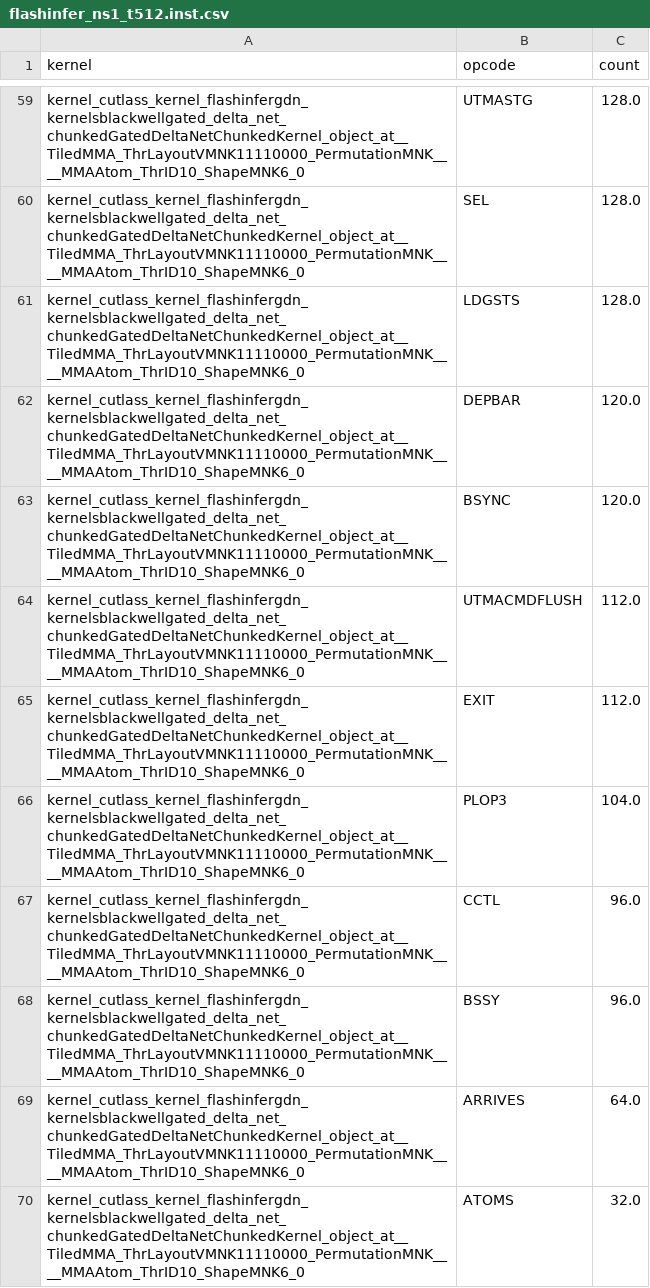
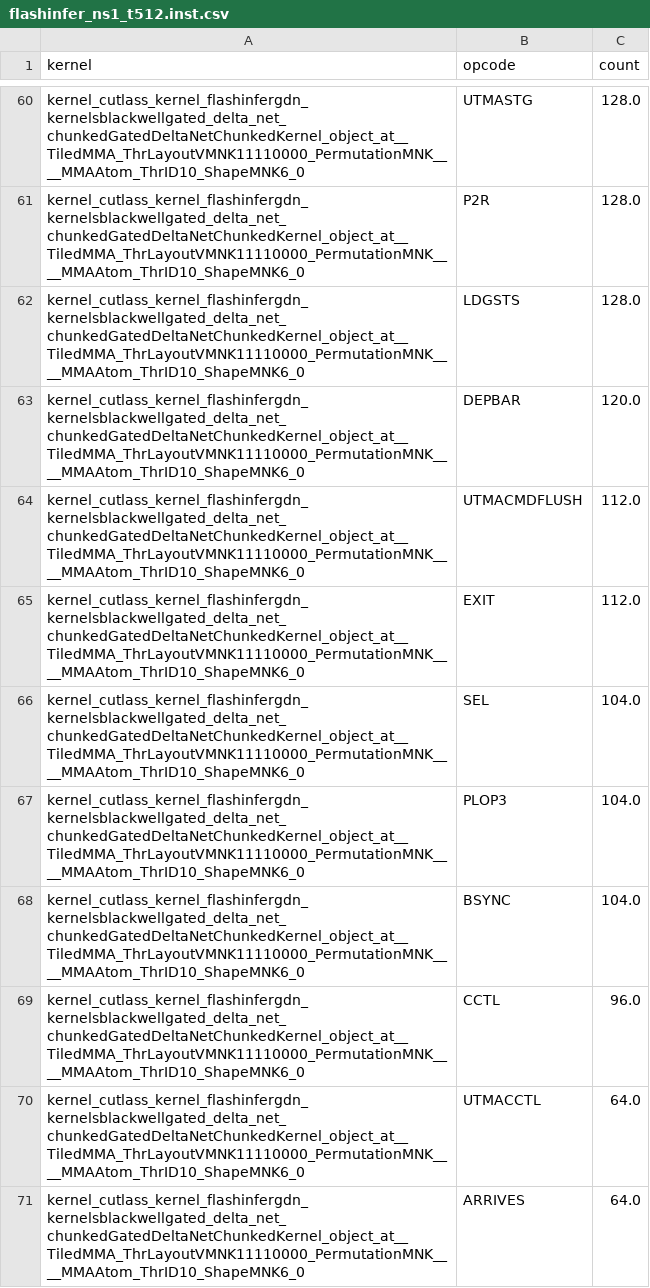
Before and after one commit to spectrometerHBH/TIRx-kernels, a CSV file: tirx_kernels/experimental/nymph-rust/bench/ncu_data/flashinfer_ns1_t512.inst.csv, drawn as a sheet; only a part is shown, gaps mark what is left out; the shorter side is filled out with more unchanged rows; removed rows and columns are numbered as before the commit, all else as after; the diff covers the shown part only; the diff names each change by its address in the sheet, - before the commit and + after, or states it on an @@ line.

Commit message:
perf(kernel): Wave-3 cut 1 — tile-op emission form for the gdn staging/epi loops
Kernel-body cut from the SASS-attributed queue (WAVE3_QUEUE.md progress
log): s_s state cvt+store now uses wide Tx.wg.cast + Tx.wg.copy row
stores (STS.128); per-chunk gating fragments (CG0 t_frag/t_beta shared
T-pairwise build, CG1 dexp2/kgate2) eliminate per-element exp2. Skipped
with reasons recorded: v_s/o_inter ldmatrix (needs an IR u32->bf16 reg
reinterpret), (64,*)-row wide stores (emitter TidInWg expansion
mismatch). Trap found+fixed: RegLoad from a REG tensor is a codegen
no-op — fragment reads must go through slice operands of the arith op.

A/B (t2048 compute region, spin excluded): LDL 112,680->13,088 (-88%),
MUFU 163,296->38,304 (-77%), LDS -33%, STS -13%, FADD -28%, PRMT -43%;
IMAD-family +270K (fragment-build point loads + wg.copy tile address
overhead — next target); FMUL2 still 0 (needs full-fragment tile ops).
Bench fi/nymph (rounds=5, all 6 shapes, oracle-cos 1.0000): ns1_t64
0.605->0.684, t512 0.225->0.257, t2048 0.181->0.206, ns20_t192
0.360->0.439, ns48_t64 0.618->0.665, v_70_130 0.275->0.294.
Gates: value sim 67 + compile gate + GPU cosine >= 0.999 all green.
Committed as a preservation checkpoint by the main session after the
working agent was stopped for a goal reset.

```diff
--- a/tirx_kernels/experimental/nymph-rust/bench/ncu_data/flashinfer_ns1_t512.inst.csv
+++ b/tirx_kernels/experimental/nymph-rust/bench/ncu_data/flashinfer_ns1_t512.inst.csv
-B61 (opcode): SEL
+B61 (opcode): P2R
-row 63: kernel_cutlass_kernel_flashinfergdn_kernelsblackwellgated_delta_net_chunkedGatedDeltaNetChunkedKernel_object_at__TiledMMA_ThrLayoutVMNK11110000_PermutationMNK____MMAAtom_ThrID10_ShapeMNK6_0 | BSYNC | 120.0
+row 66: kernel_cutlass_kernel_flashinfergdn_kernelsblackwellgated_delta_net_chunkedGatedDeltaNetChunkedKernel_object_at__TiledMMA_ThrLayoutVMNK11110000_PermutationMNK____MMAAtom_ThrID10_ShapeMNK6_0 | SEL | 104.0
+row 68: kernel_cutlass_kernel_flashinfergdn_kernelsblackwellgated_delta_net_chunkedGatedDeltaNetChunkedKernel_object_at__TiledMMA_ThrLayoutVMNK11110000_PermutationMNK____MMAAtom_ThrID10_ShapeMNK6_0 | BSYNC | 104.0
-row 68: kernel_cutlass_kernel_flashinfergdn_kernelsblackwellgated_delta_net_chunkedGatedDeltaNetChunkedKernel_object_at__TiledMMA_ThrLayoutVMNK11110000_PermutationMNK____MMAAtom_ThrID10_ShapeMNK6_0 | BSSY | 96.0
+row 70: kernel_cutlass_kernel_flashinfergdn_kernelsblackwellgated_delta_net_chunkedGatedDeltaNetChunkedKernel_object_at__TiledMMA_ThrLayoutVMNK11110000_PermutationMNK____MMAAtom_ThrID10_ShapeMNK6_0 | UTMACCTL | 64.0
```
Also changed, not shown: 21 added rows, 19 removed rows and 16 edited cells elsewhere in this file, tirx_kernels/experimental/nymph-rust/bench/ncu_data/flashinfer_ns1_t512.mem.csv, 13 other files.
